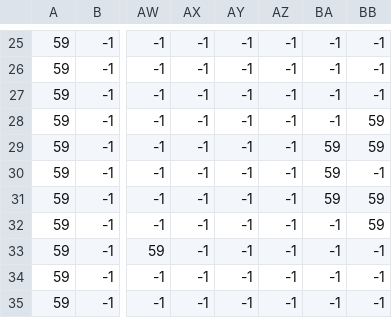
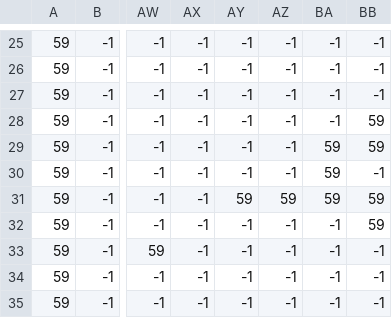
Before and after one commit to stanlapru/Mireaman, a CSV file: resources/tmx/platformer/platformer_collision.csv, drawn as a sheet; only a part is shown, gaps mark what is left out; the diff names each change by its address in the sheet, - before the commit and + after, or states it on an @@ line.

```diff
--- a/resources/tmx/platformer/platformer_collision.csv
+++ b/resources/tmx/platformer/platformer_collision.csv
-AY31: -1
+AY31: 59
-AZ31: -1
+AZ31: 59
```
Also changed, not shown: resources/tmx/platformer/platformer_background.csv, 6 other files.
